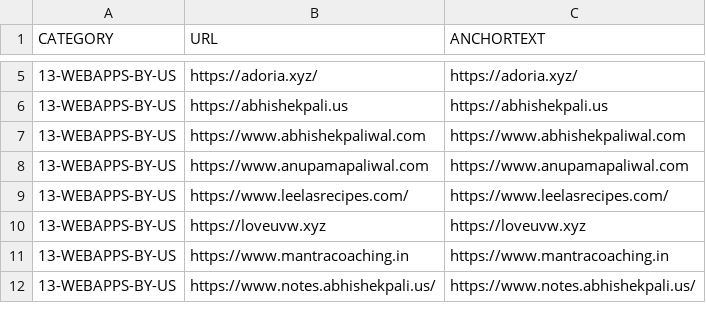
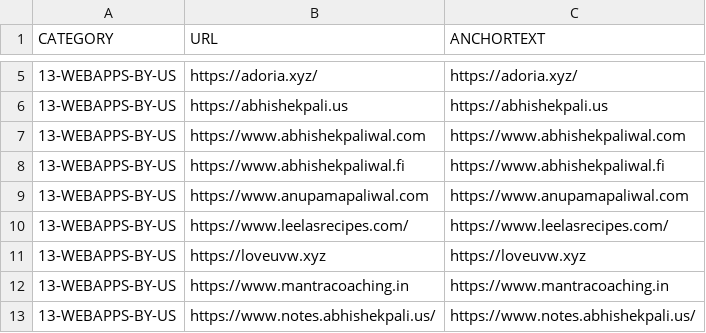
Before and after one commit to abhishek-paliwal/PROJECTS-REACTJS, a CSV file: app01-homepage/src/data/data_in/13-webapps-by-us.csv, drawn as a sheet; only a part is shown, gaps mark what is left out; the diff names each change by its address in the sheet, - before the commit and + after, or states it on an @@ line.

```diff
--- a/app01-homepage/src/data/data_in/13-webapps-by-us.csv
+++ b/app01-homepage/src/data/data_in/13-webapps-by-us.csv
+row 8: 13-WEBAPPS-BY-US | https://www.abhishekpaliwal.fi | https://www.abhishekpaliwal.fi
```
Also changed, not shown: app01-homepage/src/data/data_out/combinedCategoryLinksData.csv, 4 other files.
